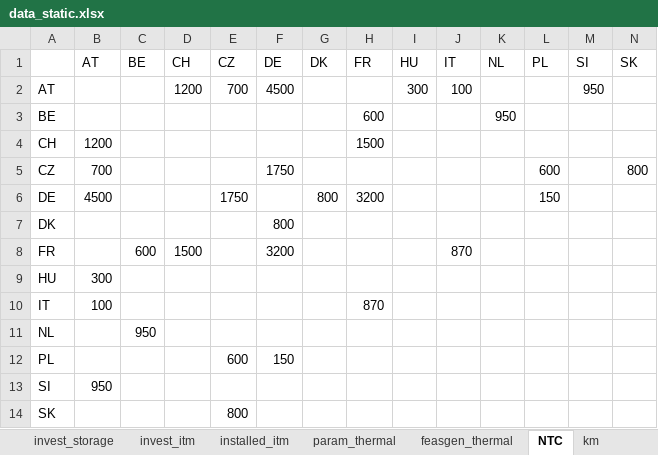
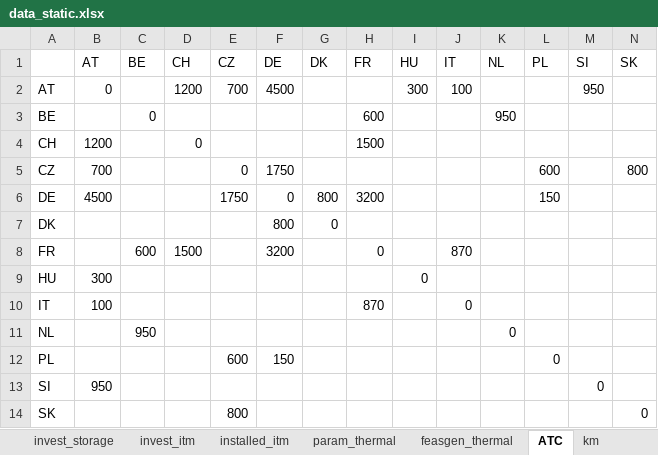
Before and after one commit to inwe-boku/medea, an Excel workbook: data/processed/data_static.xlsx, sheet ATC, drawn as a sheet; values as stored, in another font and other column widths than the file's, no cell formats; the diff names each change by its address in the sheet, - before the commit and + after, or states it on an @@ line.

```diff
--- a/data/processed/data_static.xlsx (sheet ATC)
+++ b/data/processed/data_static.xlsx (sheet ATC)
-sheet tab: NTC
+sheet tab: ATC
-B2 (AT): (empty)
+B2 (AT): 0
-C3 (BE): (empty)
+C3 (BE): 0
-D4 (CH): (empty)
+D4 (CH): 0
-E5 (CZ): (empty)
+E5 (CZ): 0
-F6 (DE): (empty)
+F6 (DE): 0
-G7 (DK): (empty)
+G7 (DK): 0
-H8 (FR): (empty)
+H8 (FR): 0
-I9 (HU): (empty)
+I9 (HU): 0
-J10 (IT): (empty)
+J10 (IT): 0
-K11 (NL): (empty)
+K11 (NL): 0
-L12 (PL): (empty)
+L12 (PL): 0
-M13 (SI): (empty)
+M13 (SI): 0
-N14 (SK): (empty)
+N14 (SK): 0
```
Also changed, not shown: sheet km, cell formats, 4 other files.
